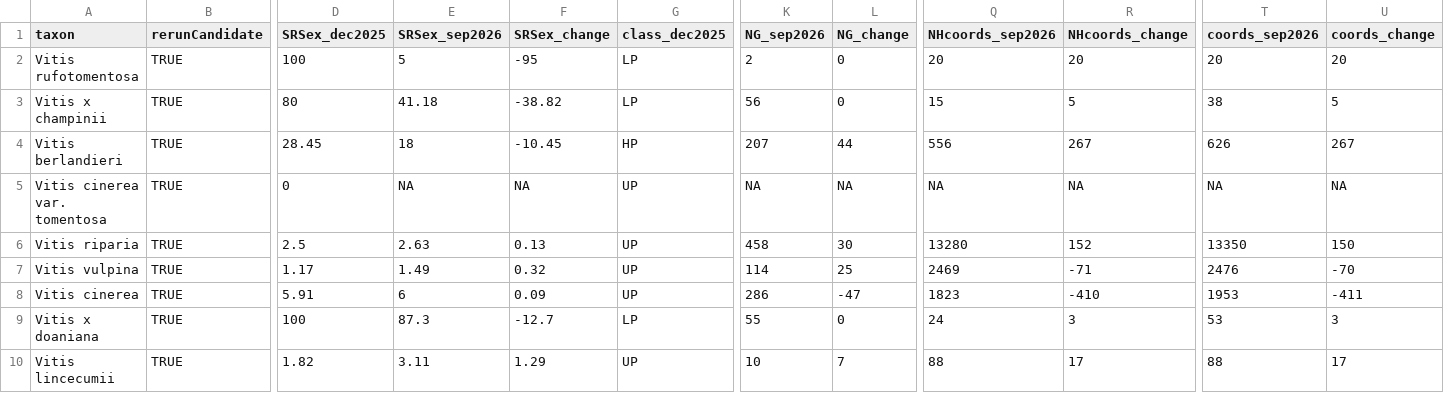
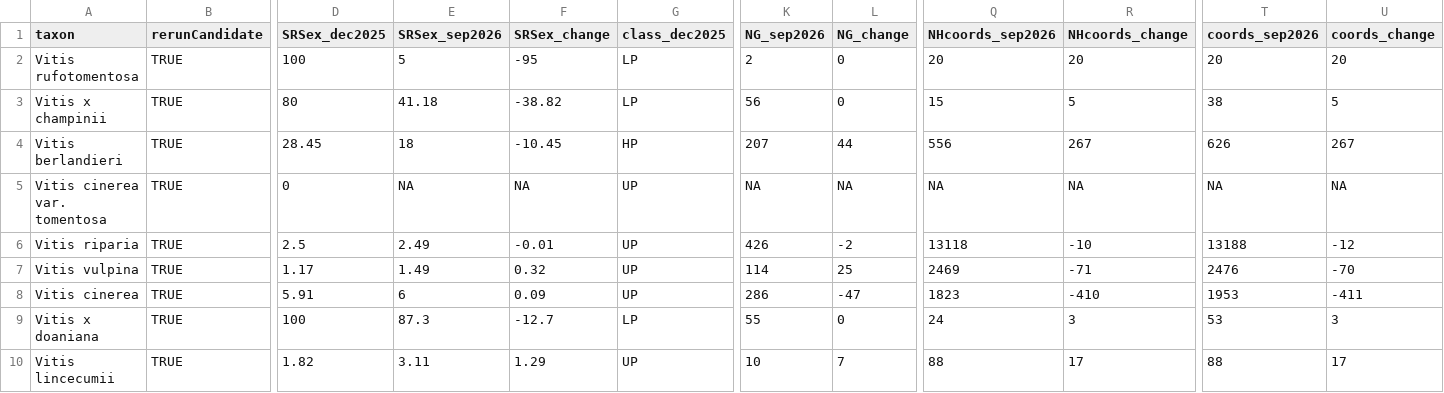
Before and after one commit to dcarver1/cwr_wildgrapes, a CSV file: work2026/rerunCandidates_20260916.csv, drawn as a sheet; only a part is shown, gaps mark what is left out; the diff names each change by its address in the sheet, - before the commit and + after, or states it on an @@ line.

```diff
--- a/work2026/rerunCandidates_20260916.csv
+++ b/work2026/rerunCandidates_20260916.csv
-E6 (SRSex_sep2026): 2.63
+E6 (SRSex_sep2026): 2.49
-F6 (SRSex_change): 0.13
+F6 (SRSex_change): -0.01
-K6 (NG_sep2026): 458
+K6 (NG_sep2026): 426
-L6 (NG_change): 30
+L6 (NG_change): -2
-Q6 (NHcoords_sep2026): 13280
+Q6 (NHcoords_sep2026): 13118
-R6 (NHcoords_change): 152
+R6 (NHcoords_change): -10
-T6 (coords_sep2026): 13350
+T6 (coords_sep2026): 13188
-U6 (coords_change): 150
+U6 (coords_change): -12
```
Also changed, not shown: work2026/changeInCounts_20260916_taxonomyOnly.csv, work2026/rerunCandidates_20260916_taxonomyOnly.csv, 12 other files.
